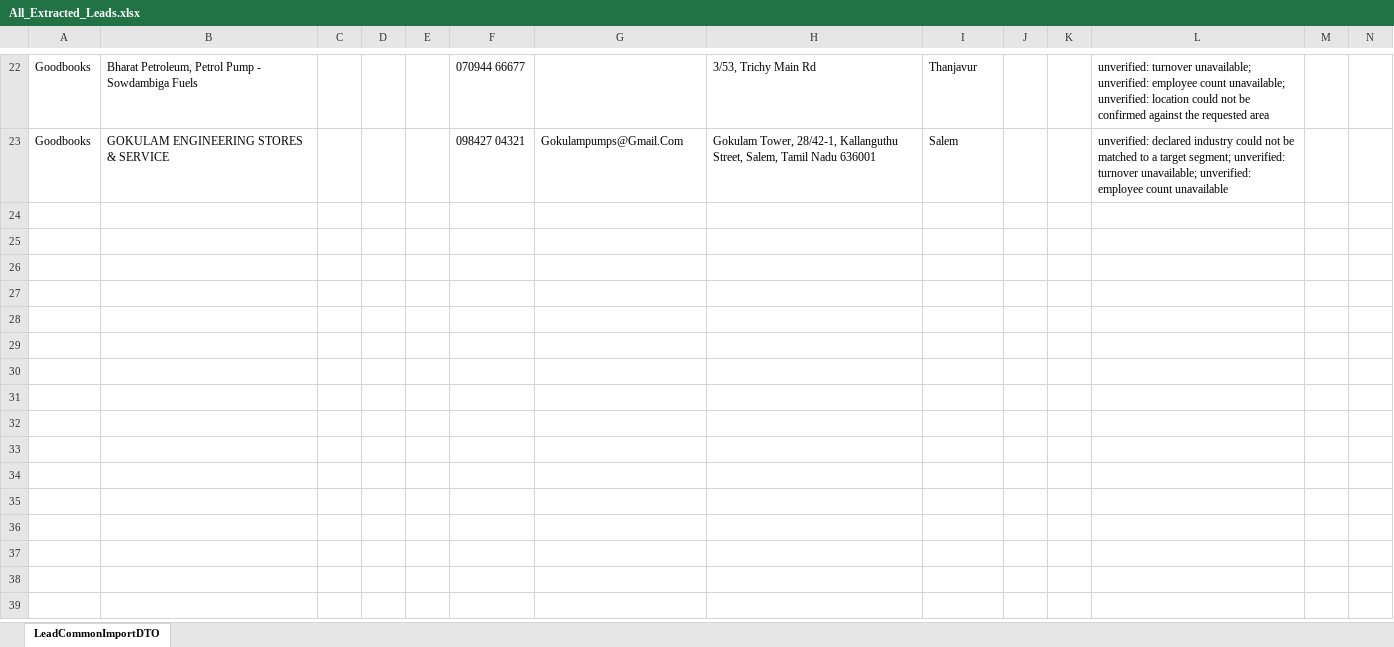
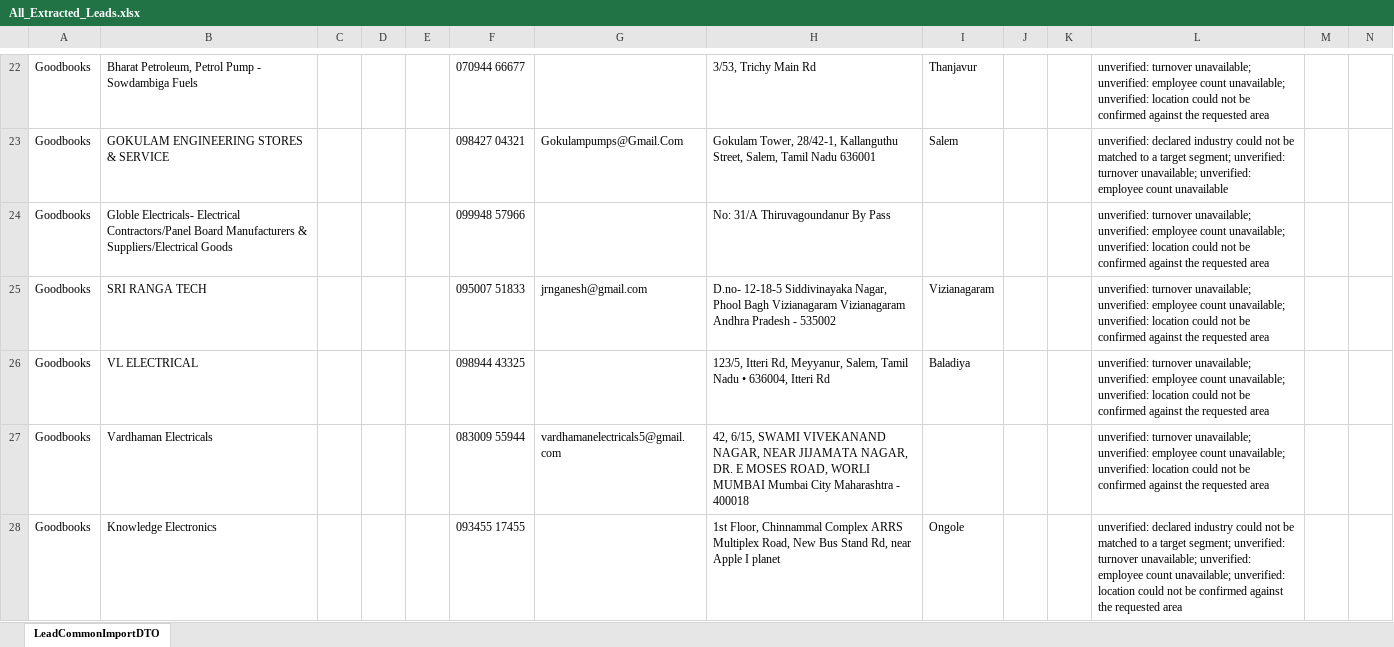
Before and after one commit to Ashok-myunisoft/GBMarketing-Agent, an Excel workbook: backend/exports/All_Extracted_Leads.xlsx, sheet LeadCommonImportDTO, drawn as a sheet; only a part is shown, gaps mark what is left out; values as stored, in another font and other column widths than the file's, no borders; rows hold the shown columns only; the diff covers the shown part only; the diff names each change by its address in the sheet, - before the commit and + after, or states it on an @@ line.

```diff
--- a/backend/exports/All_Extracted_Leads.xlsx (sheet LeadCommonImportDTO)
+++ b/backend/exports/All_Extracted_Leads.xlsx (sheet LeadCommonImportDTO)
+row 24: Goodbooks | Globle Electricals- Electrical Contractors/Panel Board Manufacturers & Suppliers/Electrical Goods |  |  |  | 099948 57966 |  | No: 31/A Thiruvagoundanur By Pass |  |  |  | unverified: turnover unavailable; unverified: employee count unavailable; unverified: location could not be confirmed against the requested area
+row 25: Goodbooks | SRI RANGA TECH |  |  |  | 095007 51833 | jrnganesh@gmail.com | D.no- 12-18-5 Siddivinayaka Nagar, Phool Bagh Vizianagaram Vizianagaram Andhra Pradesh - 535002 | Vizianagaram |  |  | unverified: turnover unavailable; unverified: employee count unavailable; unverified: location could not be confirmed against the requested area
+row 26: Goodbooks | VL ELECTRICAL |  |  |  | 098944 43325 |  | 123/5, Itteri Rd, Meyyanur, Salem, Tamil Nadu • 636004, Itteri Rd | Baladiya |  |  | unverified: turnover unavailable; unverified: employee count unavailable; unverified: location could not be confirmed against the requested area
+row 27: Goodbooks | Vardhaman Electricals |  |  |  | 083009 55944 | vardhamanelectricals5@gmail.com | 42, 6/15, SWAMI VIVEKANAND NAGAR, NEAR JIJAMATA NAGAR, DR. E MOSES ROAD, WORLI MUMBAI Mumbai City Maharashtra - 400018 |  |  |  | unverified: turnover unavailable; unverified: employee count unavailable; unverified: location could not be confirmed against the requested area
+row 28: Goodbooks | Knowledge Electronics |  |  |  | 093455 17455 |  | 1st Floor, Chinnammal Complex ARRS Multiplex Road, New Bus Stand Rd, near Apple I planet | Ongole |  |  | unverified: declared industry could not be matched to a target segment; unverified: turnover unavailable; unverified: employee count unavailable; unverified: location could not be confirmed against the requested area
```
Also changed, not shown: 66 added rows elsewhere in this sheet, 21 other files.
